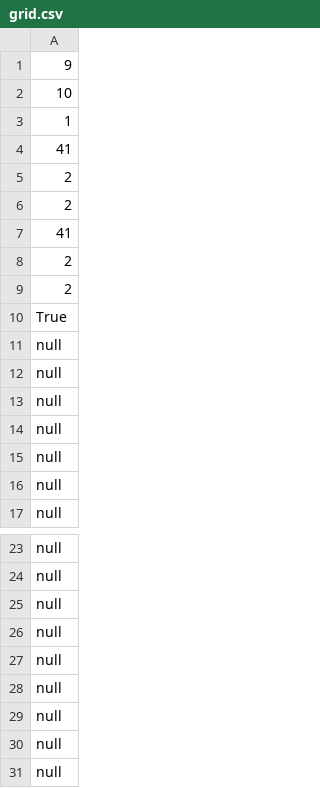
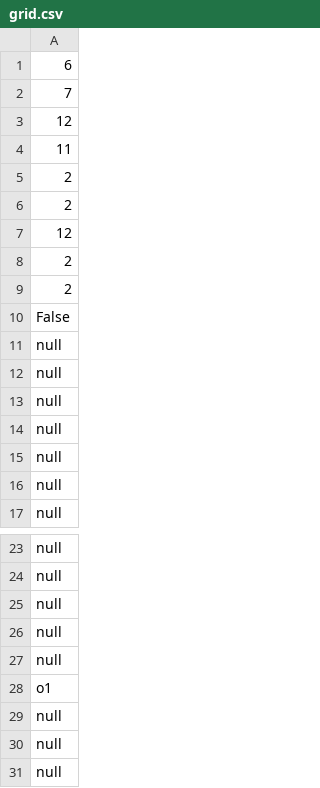
Before and after one commit to TacNap/ML_Console_Game, a CSV file: A1/Objects/grid.csv, drawn as a sheet; only a part is shown, gaps mark what is left out; the shorter side is filled out with more unchanged rows; the diff covers the shown part only.

```diff
--- a/A1/Objects/grid.csv
+++ b/A1/Objects/grid.csv
@@ -1,11 +1,11 @@
-9
-10
-1
-41
+6
+7
+12
+11
 2
 2
-41
+12
 2
 2
-True
+False
 null
@@ -27,2 +27,3 @@ null
 null
+o1
 null
```
Also changed, not shown: 5 added rows, 54 removed rows and 5 edited cells elsewhere in this file, 13 other files.
